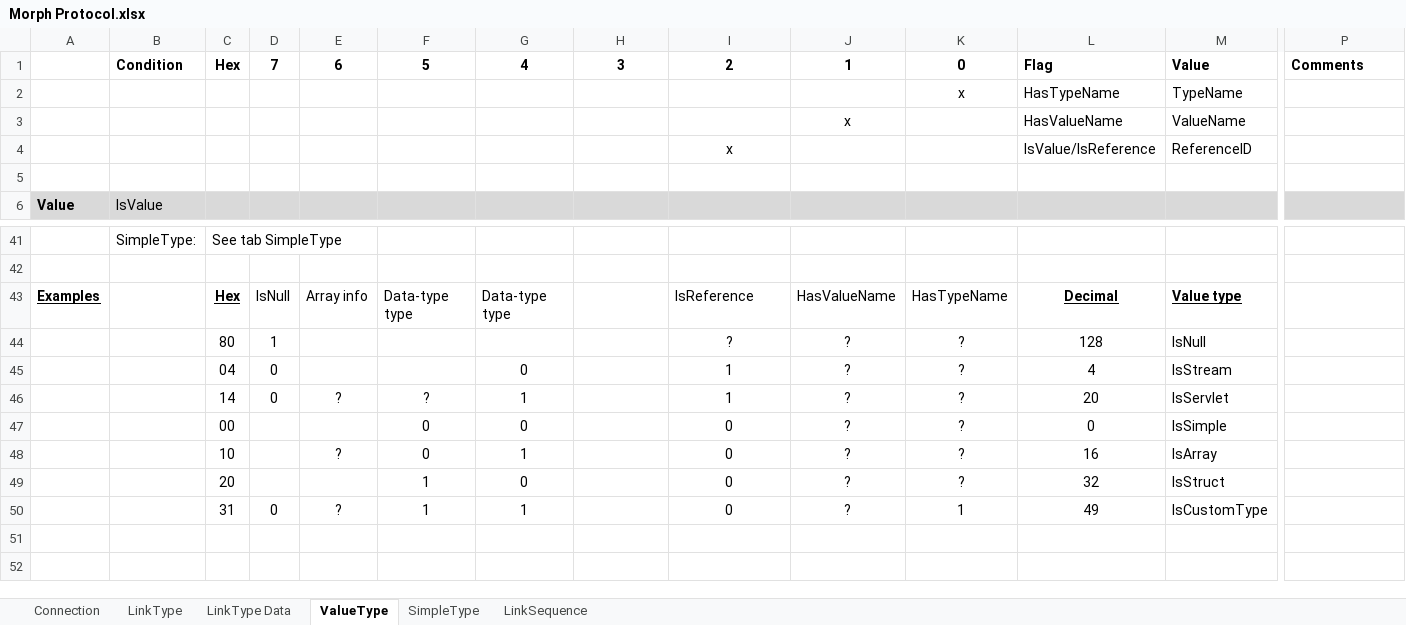
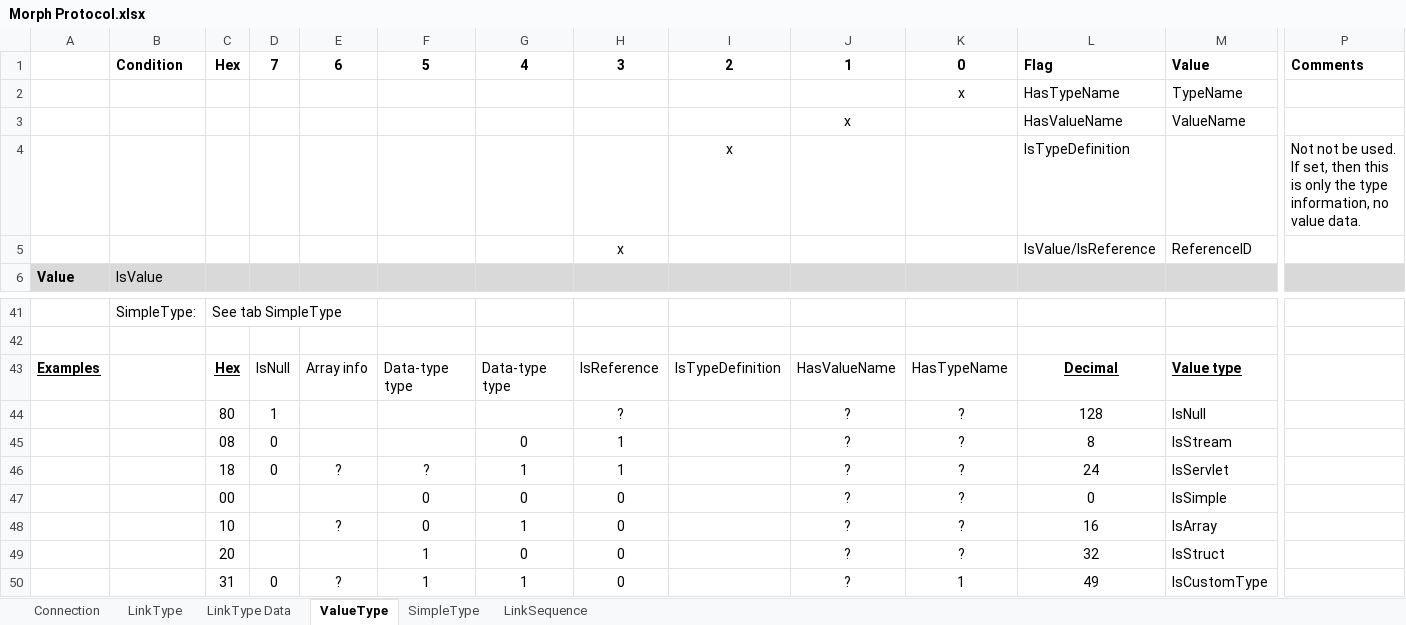
Before and after one commit to BatSoft-Morph/Morph-Definition, an Excel workbook: Protocol/Morph Protocol.xlsx, sheet ValueType, drawn as a sheet; only a part is shown, gaps mark what is left out; values as stored, in another font and other column widths than the file's, no borders; removed rows and columns are numbered as before the commit, all else as after; rows hold the shown columns only; the diff names each change by its address in the sheet, - before the commit and + after, or states it on an @@ line.

Commit message:
ValueType updated

```diff
--- a/Protocol/Morph Protocol.xlsx (sheet ValueType)
+++ b/Protocol/Morph Protocol.xlsx (sheet ValueType)
+row 4:  |  |  |  |  |  |  |  | x |  |  | IsTypeDefinition |  | Not not be used. If set, then this is only the type information, no value data.
-H5: (empty)
+H5: x
-I5: x
+I5: (empty)
-row 5: (empty)
-H43: (empty)
+H43: IsReference
-I43: IsReference
+I43: IsTypeDefinition
-H44: (empty)
+H44: ?
-I44: ?
+I44: (empty)
-C45: 04
+C45: 08
-H45:H46: (empty)
+H45:H46: 1
-I45:I46: 1
+I45:I46: (empty)
-L45: 4
+L45: 8
-C46: 14
+C46: 18
-L46: 20
+L46: 24
-H47:H50: (empty)
+H47:H50: 0
-I47:I50: 0
+I47:I50: (empty)
```
